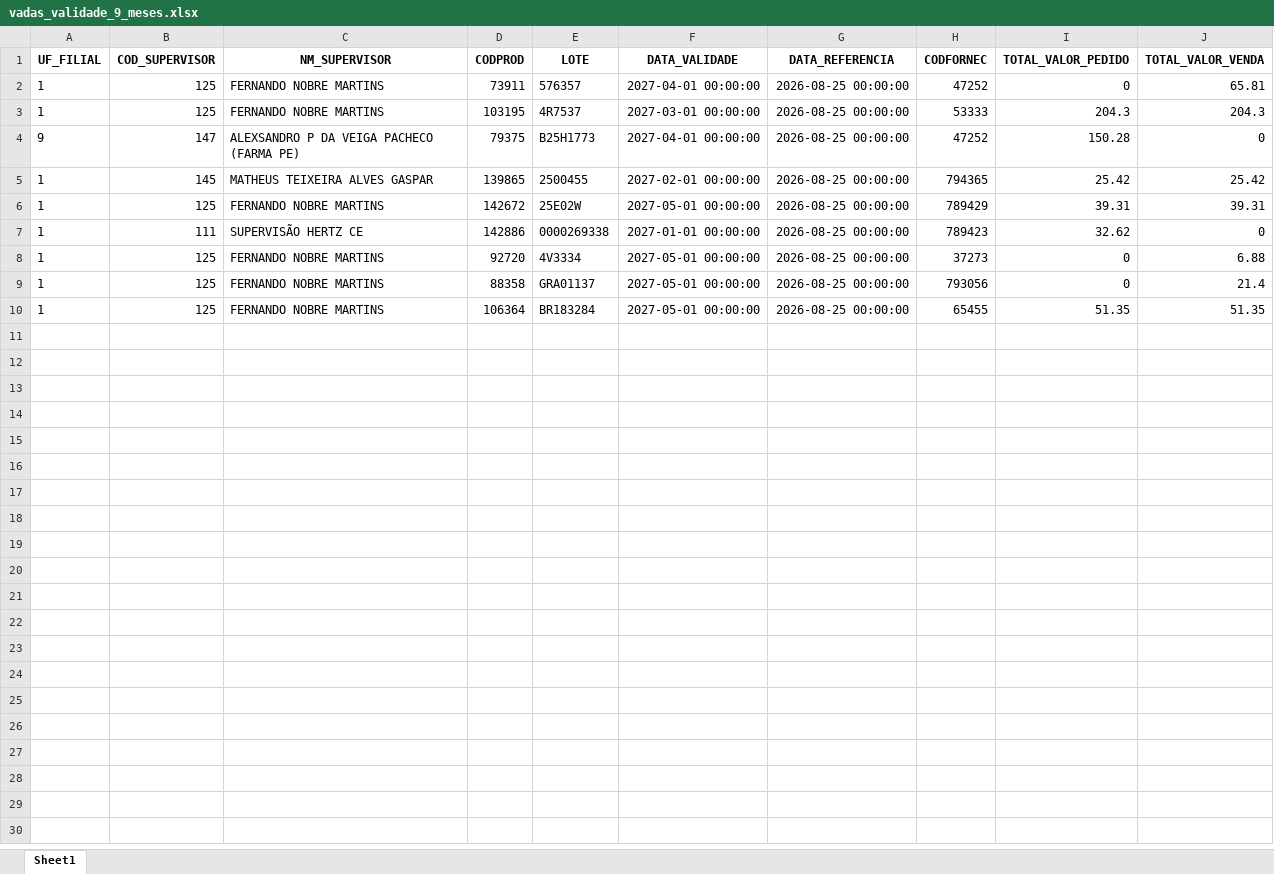
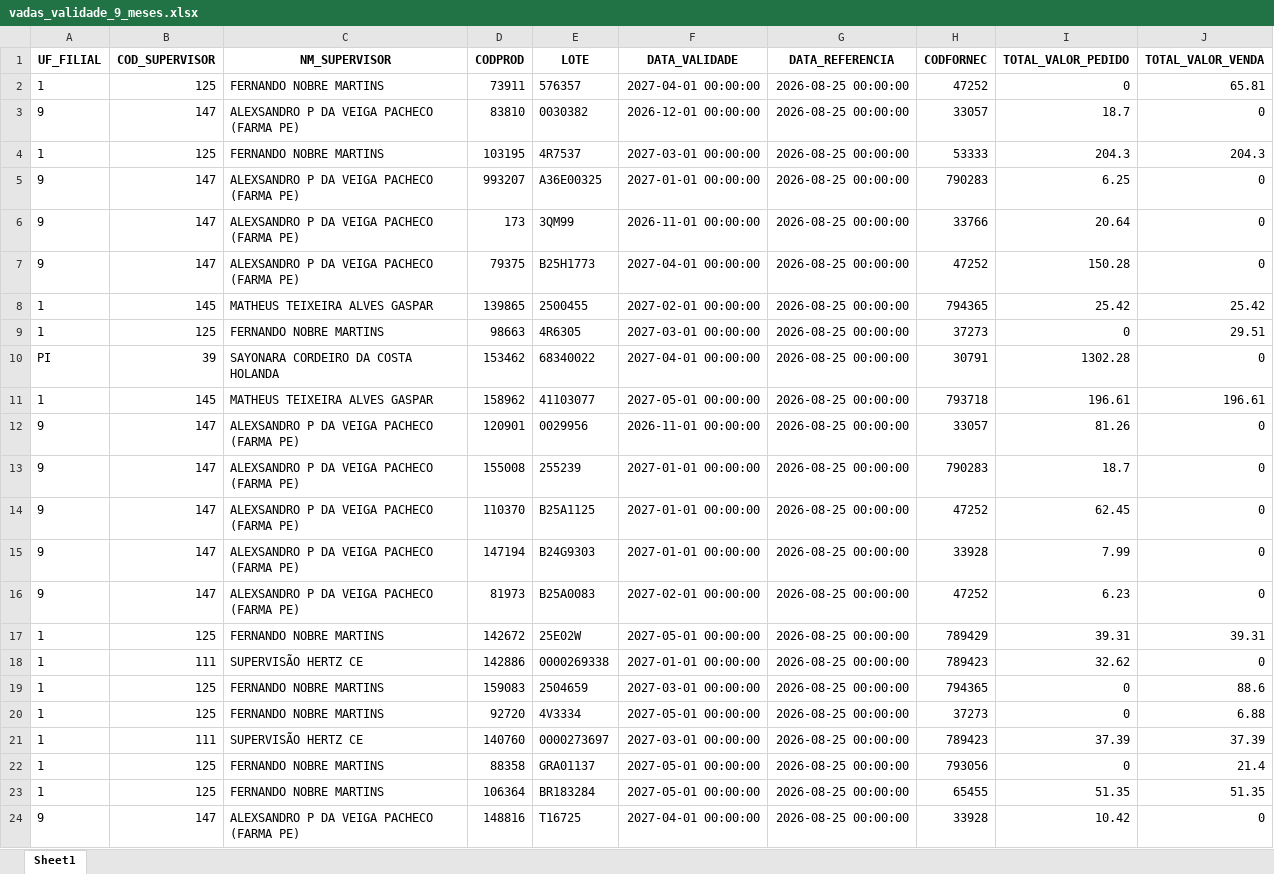
Before and after one commit to RoqueChristian/total_day, an Excel workbook: data/vadas_validade_9_meses.xlsx, sheet Sheet1, drawn as a sheet; values as stored, in another font and other column widths than the file's, no borders; the diff names each change by its address in the sheet, - before the commit and + after, or states it on an @@ line.

Commit message:
chore(data): batch update intraday vendas - 13:16:38

```diff
--- a/data/vadas_validade_9_meses.xlsx (sheet Sheet1)
+++ b/data/vadas_validade_9_meses.xlsx (sheet Sheet1)
+row 3: 9 | 147 | ALEXSANDRO P DA VEIGA PACHECO (FARMA PE) | 83810 | 0030382 | 2026-12-01 00:00:00 | 2026-08-25 00:00:00 | 33057 | 18.7 | 0
+row 5: 9 | 147 | ALEXSANDRO P DA VEIGA PACHECO (FARMA PE) | 993207 | A36E00325 | 2027-01-01 00:00:00 | 2026-08-25 00:00:00 | 790283 | 6.25 | 0
+row 6: 9 | 147 | ALEXSANDRO P DA VEIGA PACHECO (FARMA PE) | 173 | 3QM99 | 2026-11-01 00:00:00 | 2026-08-25 00:00:00 | 33766 | 20.64 | 0
+row 9: 1 | 125 | FERNANDO NOBRE MARTINS | 98663 | 4R6305 | 2027-03-01 00:00:00 | 2026-08-25 00:00:00 | 37273 | 0 | 29.51
+row 10: PI | 39 | SAYONARA CORDEIRO DA COSTA HOLANDA | 153462 | 68340022 | 2027-04-01 00:00:00 | 2026-08-25 00:00:00 | 30791 | 1302.28 | 0
+row 11: 1 | 145 | MATHEUS TEIXEIRA ALVES GASPAR | 158962 | 41103077 | 2027-05-01 00:00:00 | 2026-08-25 00:00:00 | 793718 | 196.61 | 196.61
+row 12: 9 | 147 | ALEXSANDRO P DA VEIGA PACHECO (FARMA PE) | 120901 | 0029956 | 2026-11-01 00:00:00 | 2026-08-25 00:00:00 | 33057 | 81.26 | 0
+row 13: 9 | 147 | ALEXSANDRO P DA VEIGA PACHECO (FARMA PE) | 155008 | 255239 | 2027-01-01 00:00:00 | 2026-08-25 00:00:00 | 790283 | 18.7 | 0
+row 14: 9 | 147 | ALEXSANDRO P DA VEIGA PACHECO (FARMA PE) | 110370 | B25A1125 | 2027-01-01 00:00:00 | 2026-08-25 00:00:00 | 47252 | 62.45 | 0
+row 15: 9 | 147 | ALEXSANDRO P DA VEIGA PACHECO (FARMA PE) | 147194 | B24G9303 | 2027-01-01 00:00:00 | 2026-08-25 00:00:00 | 33928 | 7.99 | 0
+row 16: 9 | 147 | ALEXSANDRO P DA VEIGA PACHECO (FARMA PE) | 81973 | B25A0083 | 2027-02-01 00:00:00 | 2026-08-25 00:00:00 | 47252 | 6.23 | 0
+row 19: 1 | 125 | FERNANDO NOBRE MARTINS | 159083 | 2504659 | 2027-03-01 00:00:00 | 2026-08-25 00:00:00 | 794365 | 0 | 88.6
+row 21: 1 | 111 | SUPERVISÃO HERTZ CE | 140760 | 0000273697 | 2027-03-01 00:00:00 | 2026-08-25 00:00:00 | 789423 | 37.39 | 37.39
+row 24: 9 | 147 | ALEXSANDRO P DA VEIGA PACHECO (FARMA PE) | 148816 | T16725 | 2027-04-01 00:00:00 | 2026-08-25 00:00:00 | 33928 | 10.42 | 0
```
